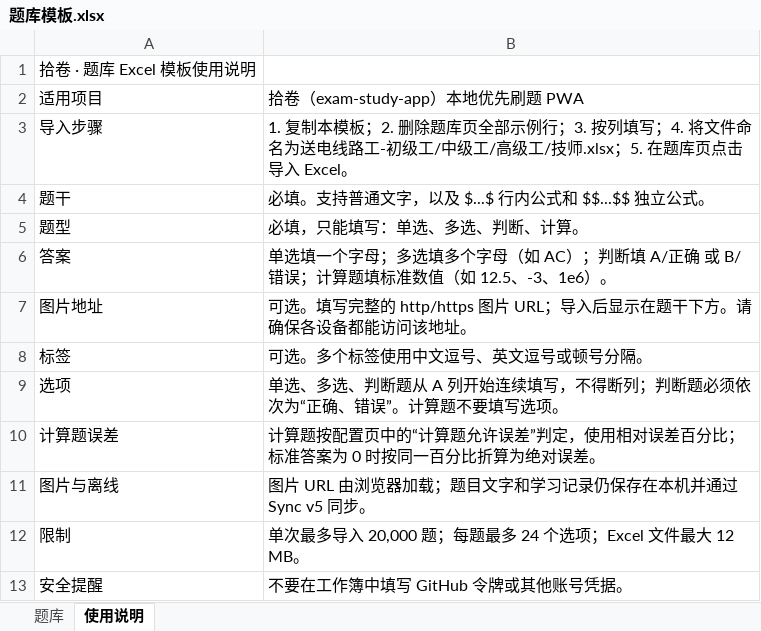
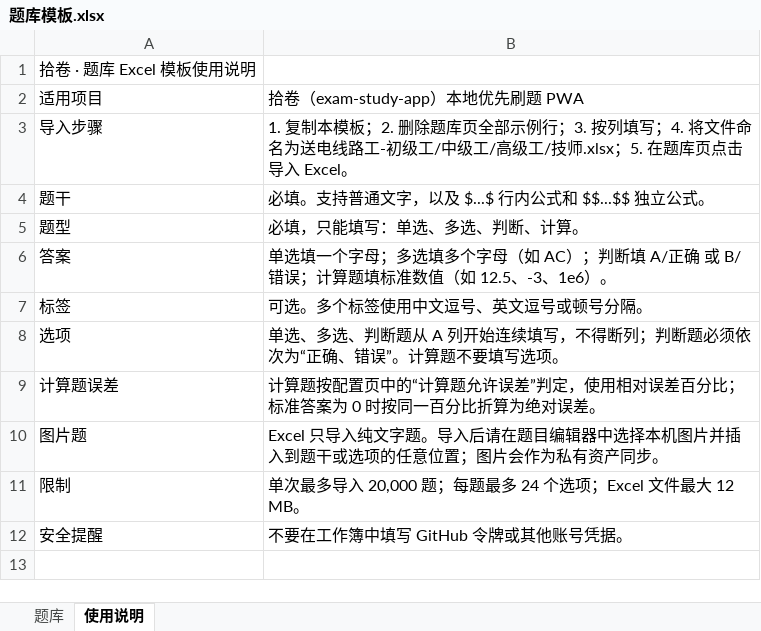
Before and after one commit to Evolution404/exam-study-app, an Excel workbook: public/题库模板.xlsx, sheet 使用说明, drawn as a sheet; values as stored, in another font and other column widths than the file's, no borders; removed rows and columns are numbered as before the commit, all else as after; the diff names each change by its address in the sheet, - before the commit and + after, or states it on an @@ line.

Commit message:
refactor: make spreadsheet imports text only

```diff
--- a/public/题库模板.xlsx (sheet 使用说明)
+++ b/public/题库模板.xlsx (sheet 使用说明)
-row 7: 图片地址 | 可选。填写完整的 http/https 图片 URL；导入后显示在题干下方。请确保各设备都能访问该地址。
-row 11: 图片与离线 | 图片 URL 由浏览器加载；题目文字和学习记录仍保存在本机并通过 Sync v5 同步。
+row 10: 图片题 | Excel 只导入纯文字题。导入后请在题目编辑器中选择本机图片并插入到题干或选项的任意位置；图片会作为私有资产同步。
```
Also changed, not shown: sheet 题库, 3 other files.
